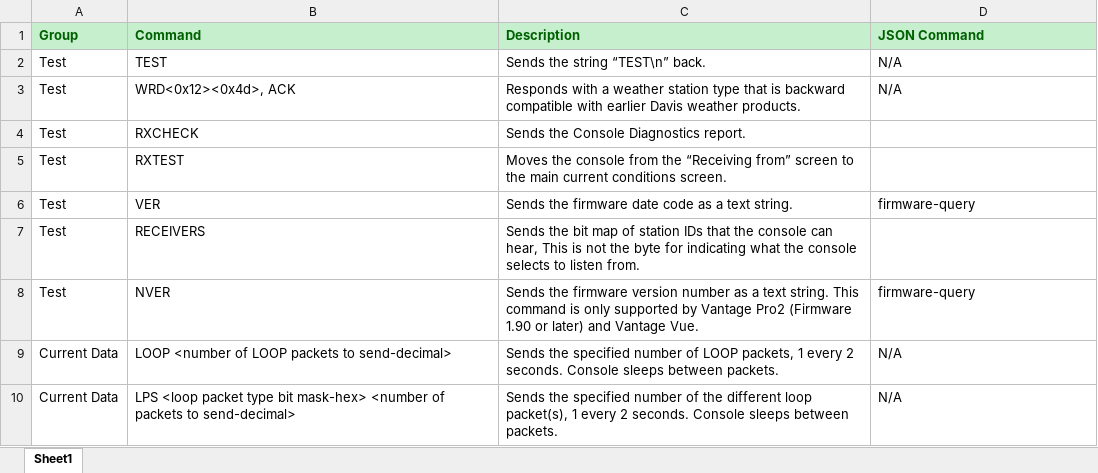
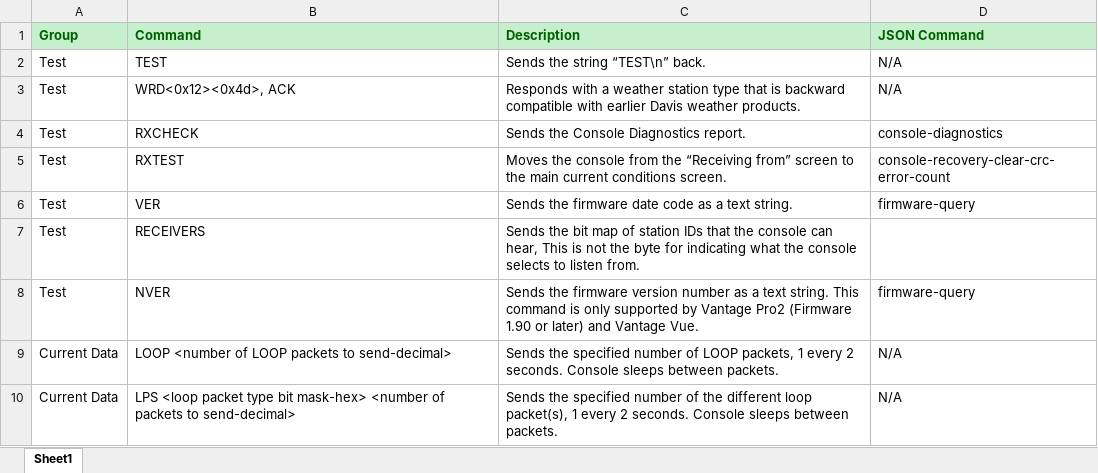
Before and after one commit to brucebeisel/Vantage-Pro2-Console, an Excel workbook: documentation/Command Mapping.xlsx, sheet Sheet1, drawn as a sheet; only a part is shown; values as stored, in another font and other column widths than the file's, no borders; the diff names each change by its address in the sheet, - before the commit and + after, or states it on an @@ line.

Commit message:
Code cleanup before adding command structure

```diff
--- a/documentation/Command Mapping.xlsx (sheet Sheet1)
+++ b/documentation/Command Mapping.xlsx (sheet Sheet1)
-D4 (JSON Command): (empty)
+D4 (JSON Command): console-diagnostics
-D5 (JSON Command): (empty)
+D5 (JSON Command): console-recovery-clear-crc-error-count
```
Also changed, not shown: 4 other files.
